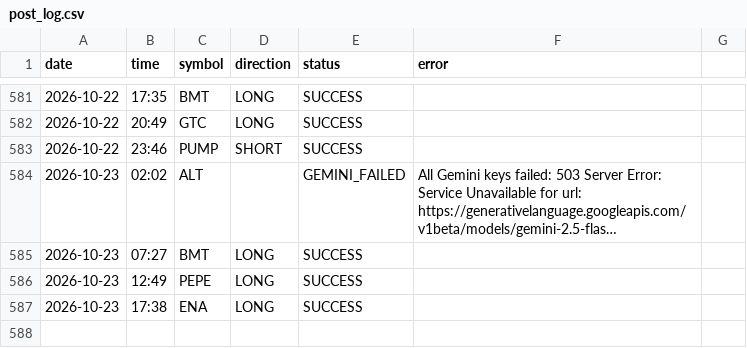
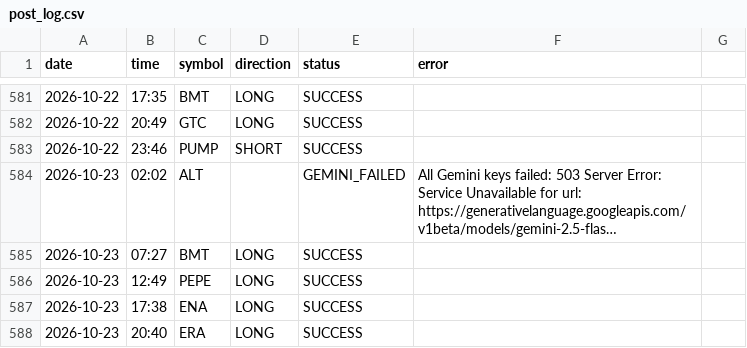
Before and after one commit to ali4asimb-cmyk/square.space.bot, a CSV file: post_log.csv, drawn as a sheet; only a part is shown, gaps mark what is left out; long unchanged cells end in ….

```diff
--- a/post_log.csv
+++ b/post_log.csv
@@ -587 +587,2 @@ date,time,symbol,direction,status,error
 2026-10-23,17:38,ENA,LONG,SUCCESS,
+2026-10-23,20:40,ERA,LONG,SUCCESS,
```
Also changed, not shown: 1 other file.
